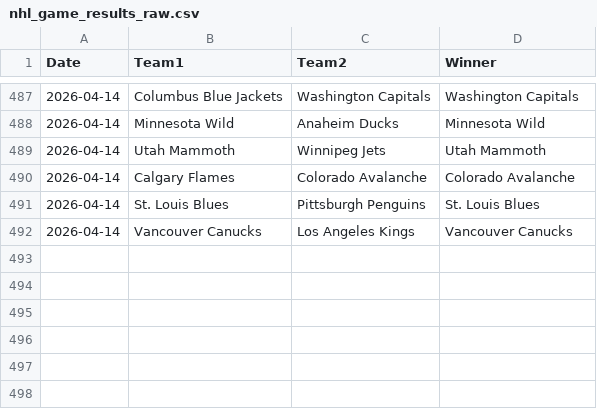
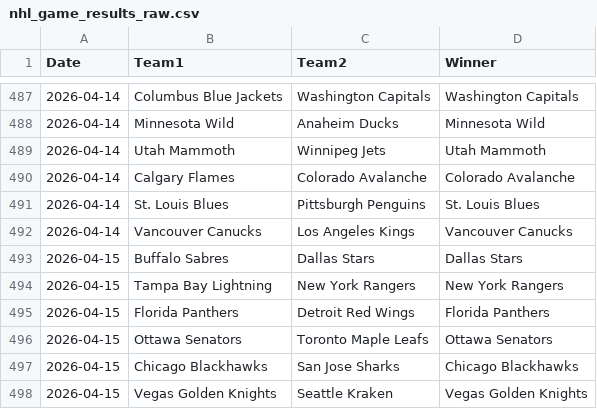
Before and after one commit to AHarper413/bether-website, a CSV file: pipeline/nhl_game_results_raw.csv, drawn as a sheet; only a part is shown, gaps mark what is left out; the diff names each change by its address in the sheet, - before the commit and + after, or states it on an @@ line.

```diff
--- a/pipeline/nhl_game_results_raw.csv
+++ b/pipeline/nhl_game_results_raw.csv
+row 493: 2026-04-15 | Buffalo Sabres | Dallas Stars | Dallas Stars
+row 494: 2026-04-15 | Tampa Bay Lightning | New York Rangers | New York Rangers
+row 495: 2026-04-15 | Florida Panthers | Detroit Red Wings | Florida Panthers
+row 496: 2026-04-15 | Ottawa Senators | Toronto Maple Leafs | Ottawa Senators
+row 497: 2026-04-15 | Chicago Blackhawks | San Jose Sharks | Chicago Blackhawks
+row 498: 2026-04-15 | Vegas Golden Knights | Seattle Kraken | Vegas Golden Knights
```
Also changed, not shown: 1 other file.
